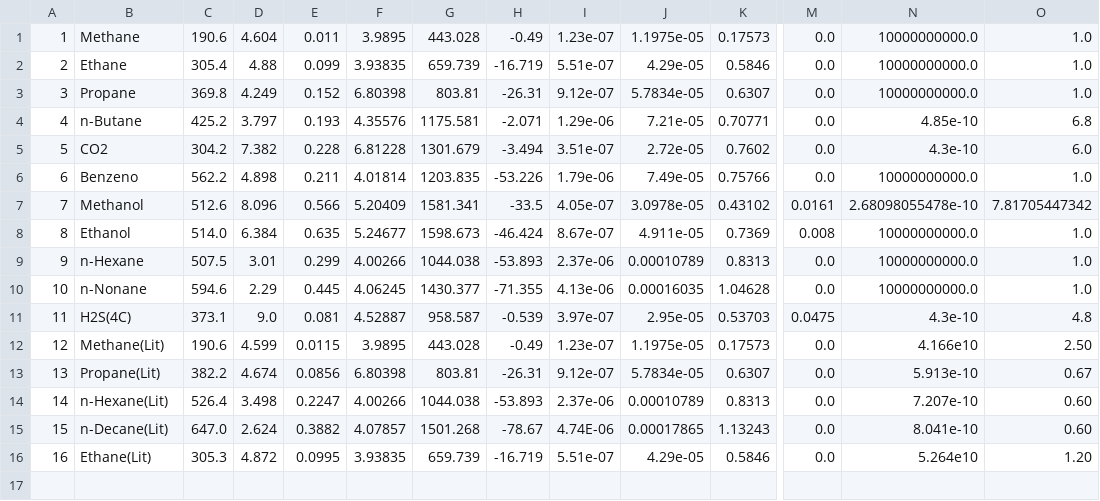
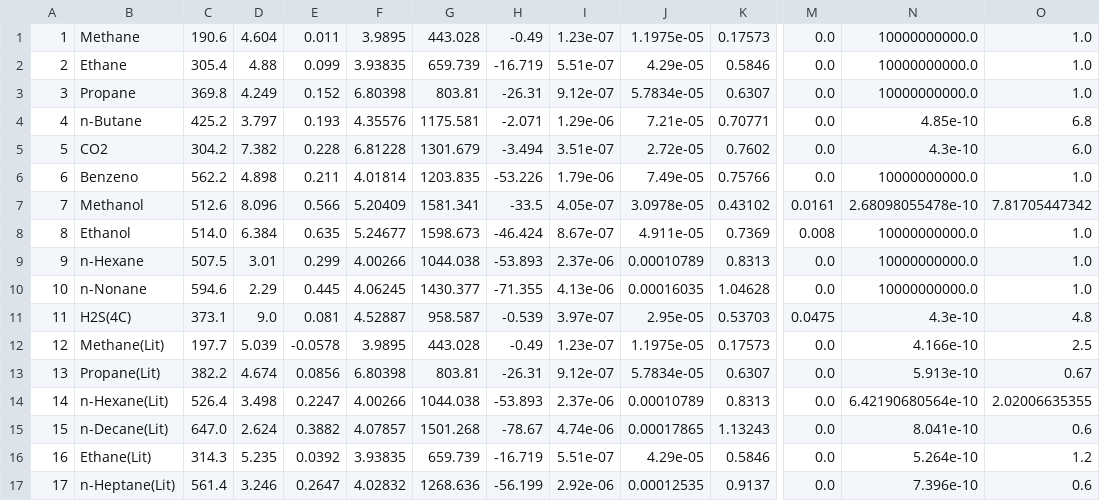
Before and after one commit to Gabriel-MS/phase_renorm, a CSV file: src/properties.csv, drawn as a sheet; only a part is shown, gaps mark what is left out; rows hold the shown columns only; the diff names each change by its address in the sheet, - before the commit and + after, or states it on an @@ line.

```diff
--- a/src/properties.csv
+++ b/src/properties.csv
-C12: 190.6
+C12: 197.7
-D12: 4.599
+D12: 5.039
-E12: 0.0115
+E12: -0.0578
-N12: 4.166e10
+N12: 4.166e-10
-O12: 2.50
+O12: 2.5
-N14: 7.207e-10
+N14: 6.42190680564e-10
-O14: 0.60
+O14: 2.02006635355
-I15: 4.74E-06
+I15: 4.74e-06
-O15: 0.60
+O15: 0.6
-C16: 305.3
+C16: 314.3
-D16: 4.872
+D16: 5.235
-E16: 0.0995
+E16: 0.0392
-N16: 5.264e10
+N16: 5.264e-10
-O16: 1.20
+O16: 1.2
+row 17: 17 | n-Heptane(Lit) | 561.4 | 3.246 | 0.2647 | 4.02832 | 1268.636 | -56.199 | 2.92e-06 | 0.00012535 | 0.9137 | 0.0 | 7.396e-10 | 0.6
```
Also changed, not shown: 33 other files.
